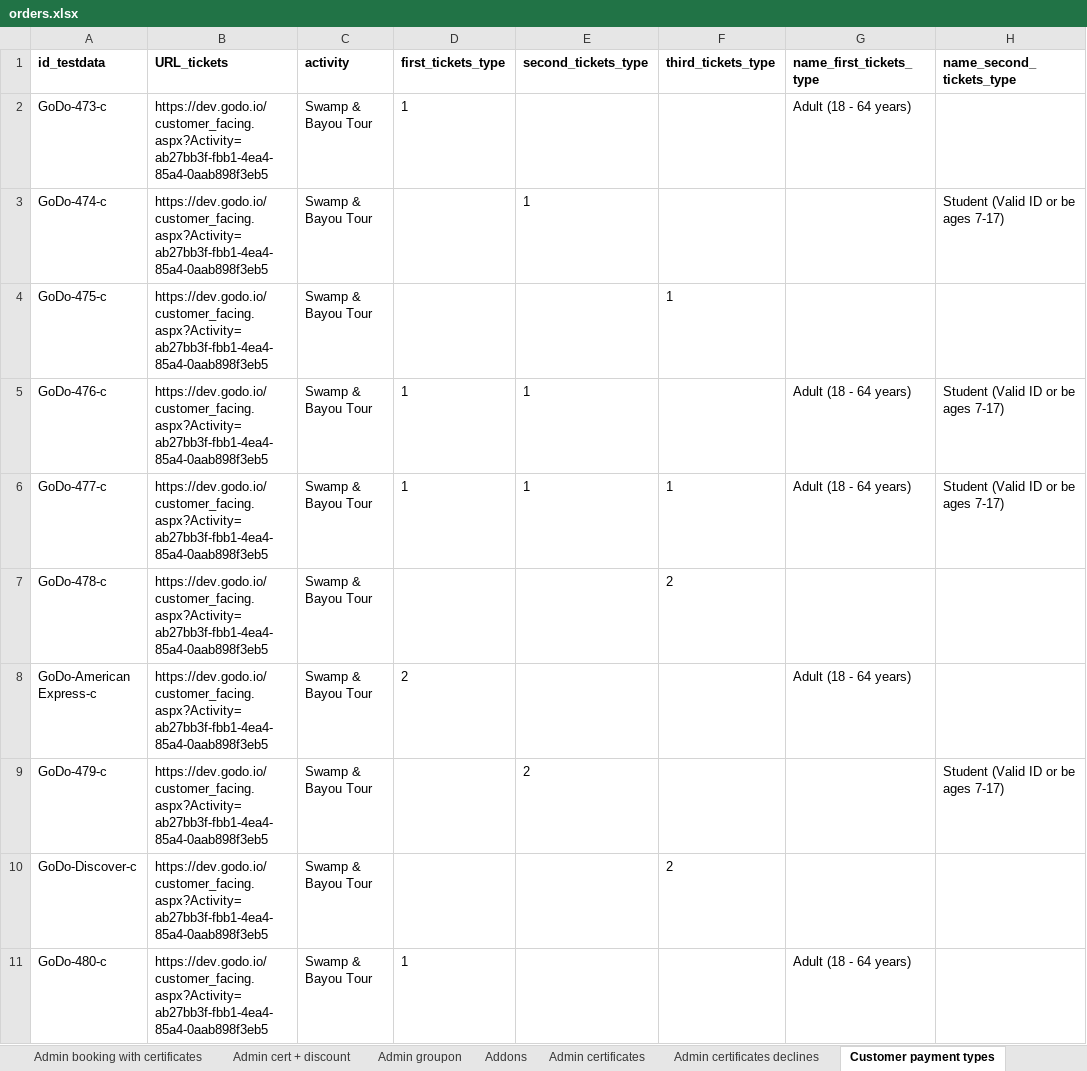
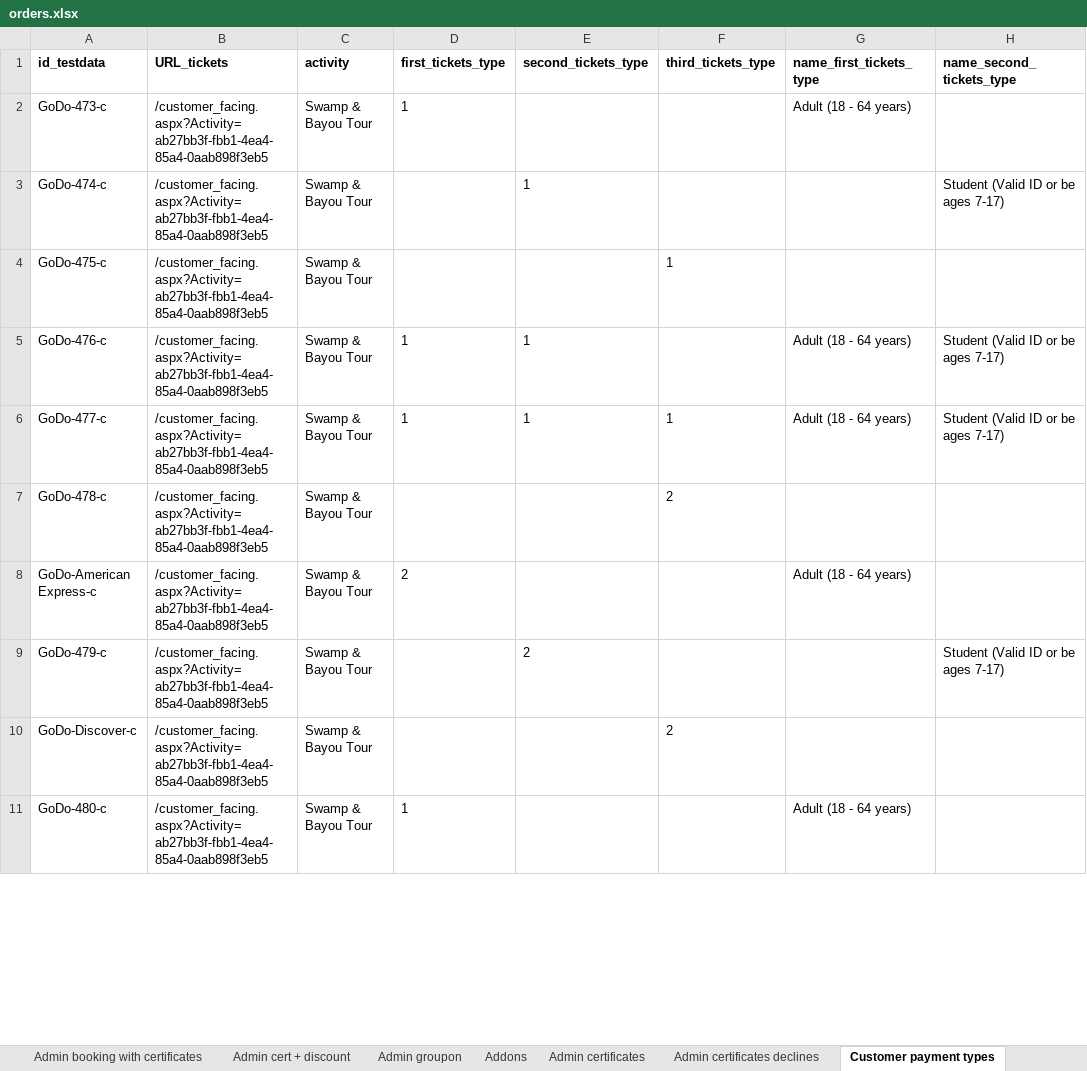
Before and after one commit to 6196511/AutoTests, an Excel workbook: data/orders.xlsx, sheet Customer payment types, drawn as a sheet; only a part is shown; values as stored, in another font and other column widths than the file's, no borders; the diff covers the shown part only; the diff names each change by its address in the sheet, - before the commit and + after, or states it on an @@ line.

```diff
--- a/data/orders.xlsx (sheet Customer payment types)
+++ b/data/orders.xlsx (sheet Customer payment types)
-B2:B11 (URL_tickets): https://dev.godo.io/customer_facing.aspx?Activity=ab27bb3f-fbb1-4ea4-85a4-0aab898f3eb5
+B2:B11 (URL_tickets): /customer_facing.aspx?Activity=ab27bb3f-fbb1-4ea4-85a4-0aab898f3eb5
```
Also changed, not shown: 10 edited cells elsewhere in this sheet, sheet Customer booking cert + disc, sheet Customer booking with cert, sheet Customer certificates, sheet Customer valid discounts, sheet Customer groupon, sheet Admin valid discounts, 10 more sheets, data/guides.xlsx, data/live_smoke.xlsx, 51 other files.
